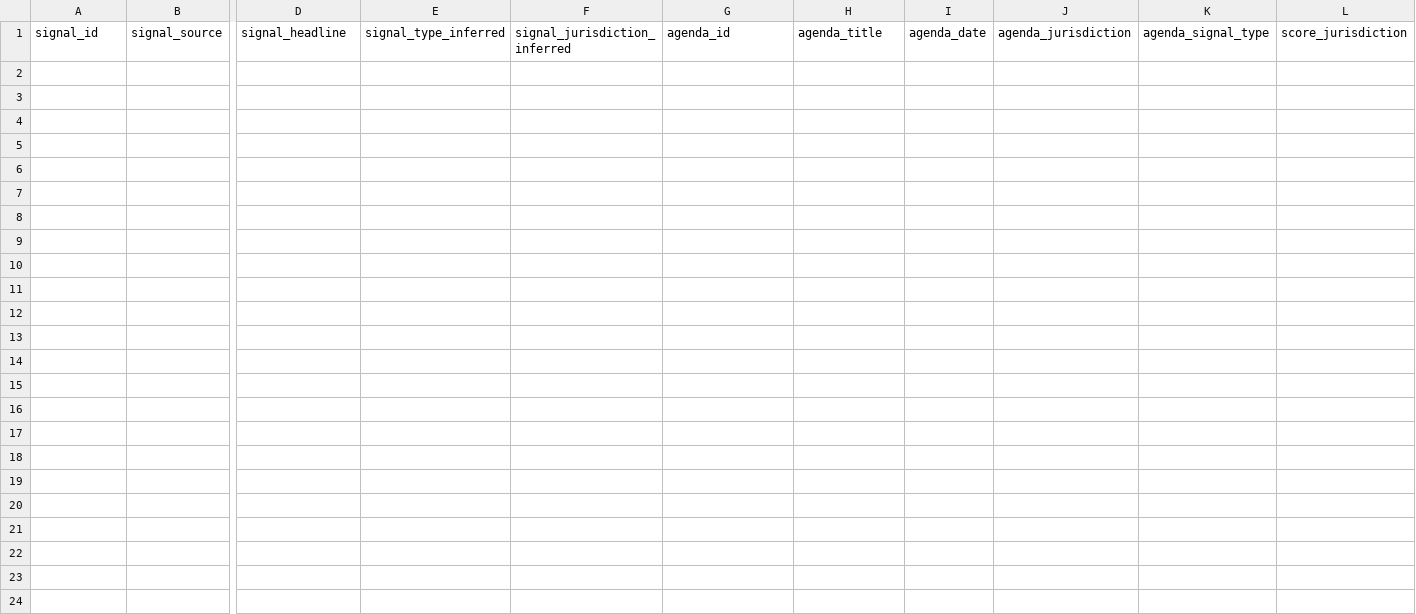
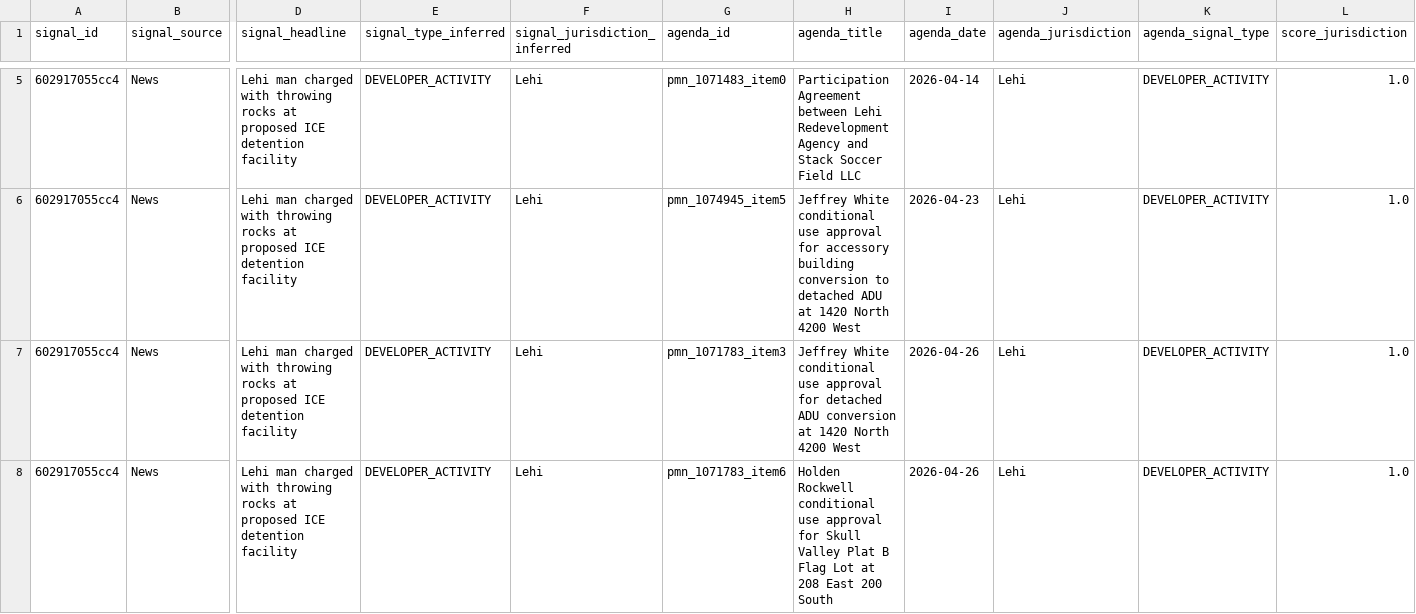
Before and after one commit to camsrigby-hash/tooele-land-intel, a CSV file: data/signal_correlations.csv, drawn as a sheet; only a part is shown, gaps mark what is left out; rows hold the shown columns only; the diff covers the shown part only; the diff names each change by its address in the sheet, - before the commit and + after, or states it on an @@ line.

```diff
--- a/data/signal_correlations.csv
+++ b/data/signal_correlations.csv
+row 5: 602917055cc4 | News | Lehi man charged with throwing rocks at proposed ICE detention facility | DEVELOPER_ACTIVITY | Lehi | pmn_1071483_item0 | Participation Agreement between Lehi Redevelopment Agency and Stack Soccer Field LLC | 2026-04-14 | Lehi | DEVELOPER_ACTIVITY | 1.0
+row 6: 602917055cc4 | News | Lehi man charged with throwing rocks at proposed ICE detention facility | DEVELOPER_ACTIVITY | Lehi | pmn_1074945_item5 | Jeffrey White conditional use approval for accessory building conversion to detached ADU at 1420 North 4200 West | 2026-04-23 | Lehi | DEVELOPER_ACTIVITY | 1.0
+row 7: 602917055cc4 | News | Lehi man charged with throwing rocks at proposed ICE detention facility | DEVELOPER_ACTIVITY | Lehi | pmn_1071783_item3 | Jeffrey White conditional use approval for detached ADU conversion at 1420 North 4200 West | 2026-04-26 | Lehi | DEVELOPER_ACTIVITY | 1.0
+row 8: 602917055cc4 | News | Lehi man charged with throwing rocks at proposed ICE detention facility | DEVELOPER_ACTIVITY | Lehi | pmn_1071783_item6 | Holden Rockwell conditional use approval for Skull Valley Plat B Flag Lot at 208 East 200 South | 2026-04-26 | Lehi | DEVELOPER_ACTIVITY | 1.0
```
Also changed, not shown: 3 added rows elsewhere in this file, data/api_costs.csv, data/signals_news.csv.
